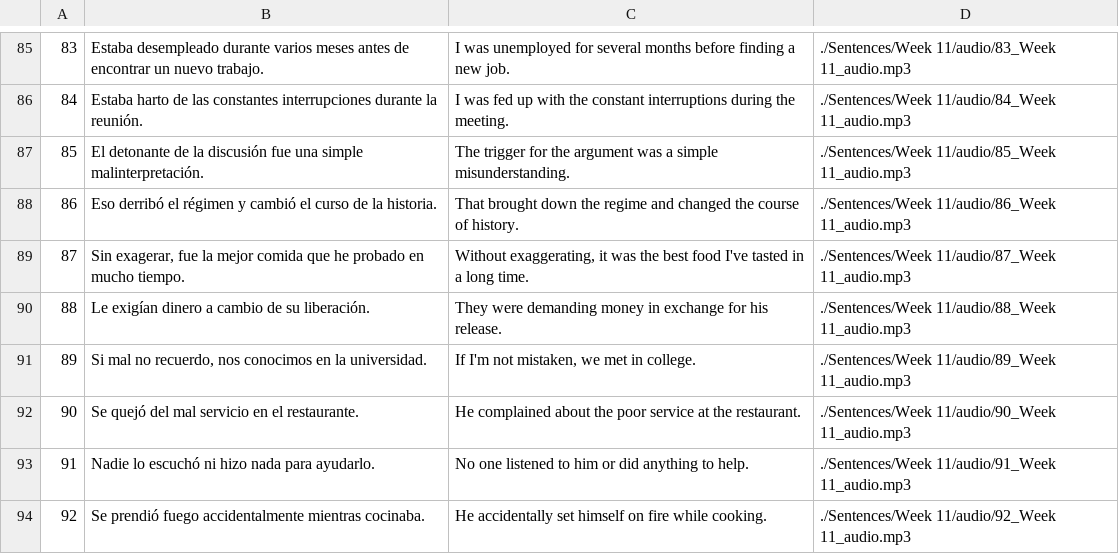
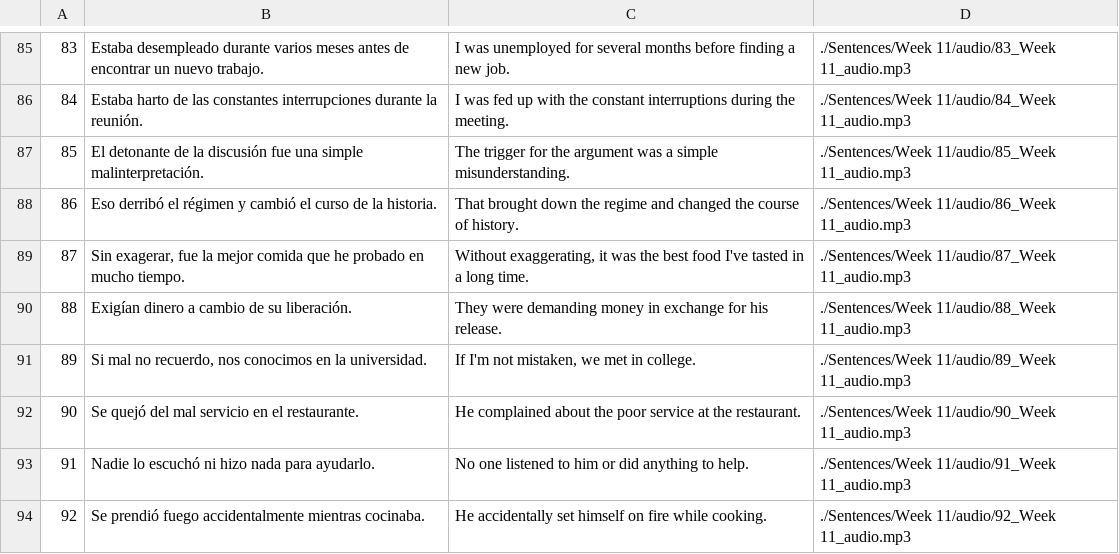
Before and after one commit to cpremoshis/spanish-app, a CSV file: Sentences/Week 11/Week 11.csv, drawn as a sheet; only a part is shown, gaps mark what is left out.

Commit message:
updated Week 11

```diff
--- a/Sentences/Week 11/Week 11.csv
+++ b/Sentences/Week 11/Week 11.csv
@@ -89,3 +89,3 @@
 87,"Sin exagerar, fue la mejor comida que he probado en mucho tiempo.","Without exaggerating, it was the best food I've tasted in a long time.",./Sentences/Week 11/audio/87_Week 11_audio.mp3
-88,Le exigían dinero a cambio de su liberación.,They were demanding money in exchange for his release.,./Sentences/Week 11/audio/88_Week 11_audio.mp3
+88,Exigían dinero a cambio de su liberación.,They were demanding money in exchange for his release.,./Sentences/Week 11/audio/88_Week 11_audio.mp3
 89,"Si mal no recuerdo, nos conocimos en la universidad.","If I'm not mistaken, we met in college.",./Sentences/Week 11/audio/89_Week 11_audio.mp3
```
Also changed, not shown: 1 other file.
